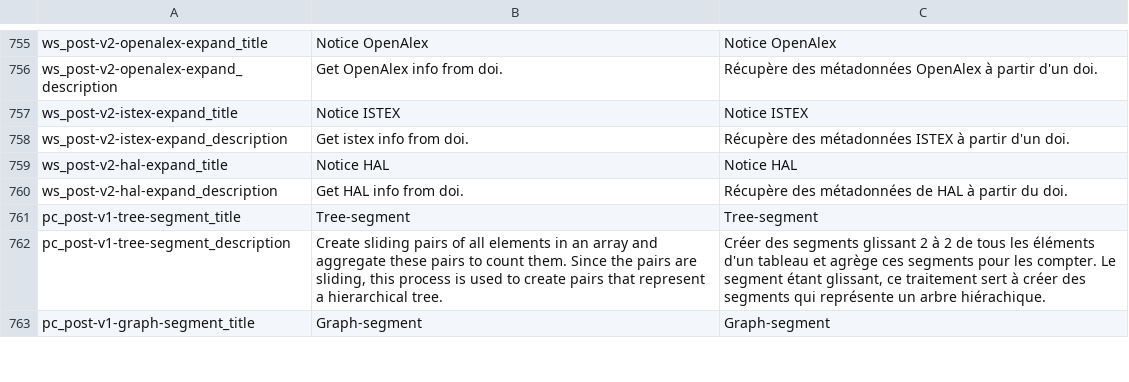
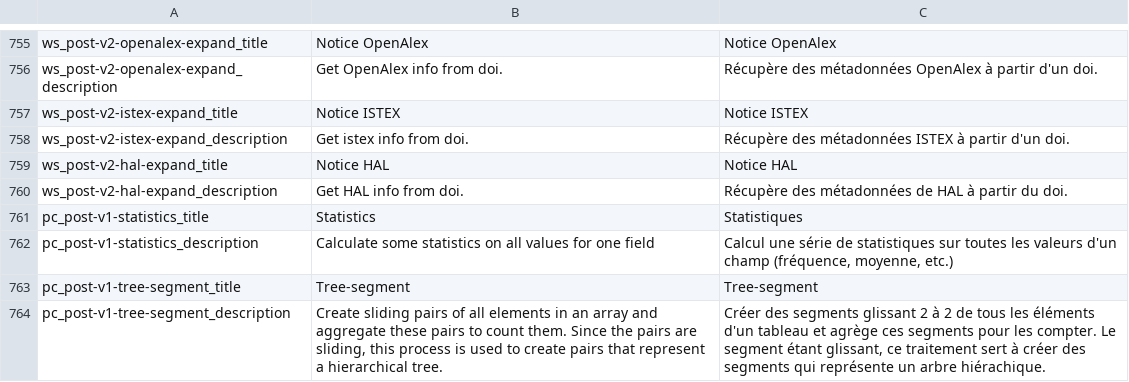
Before and after one commit to Inist-CNRS/lodex, a TSV file: src/app/custom/translations.tsv, drawn as a sheet; only a part is shown, gaps mark what is left out; the shorter side is filled out with more unchanged rows; the diff names each change by its address in the sheet, - before the commit and + after, or states it on an @@ line.

Commit message:
add pc statistics

```diff
--- a/src/app/custom/translations.tsv
+++ b/src/app/custom/translations.tsv
+row 761: pc_post-v1-statistics_title | Statistics | Statistiques
+row 762: pc_post-v1-statistics_description | Calculate some statistics on all values for one field | Calcul une série de statistiques sur toutes les valeurs d'un champ (fréquence, moyenne, etc.)
```
Also changed, not shown: 1 other file.
